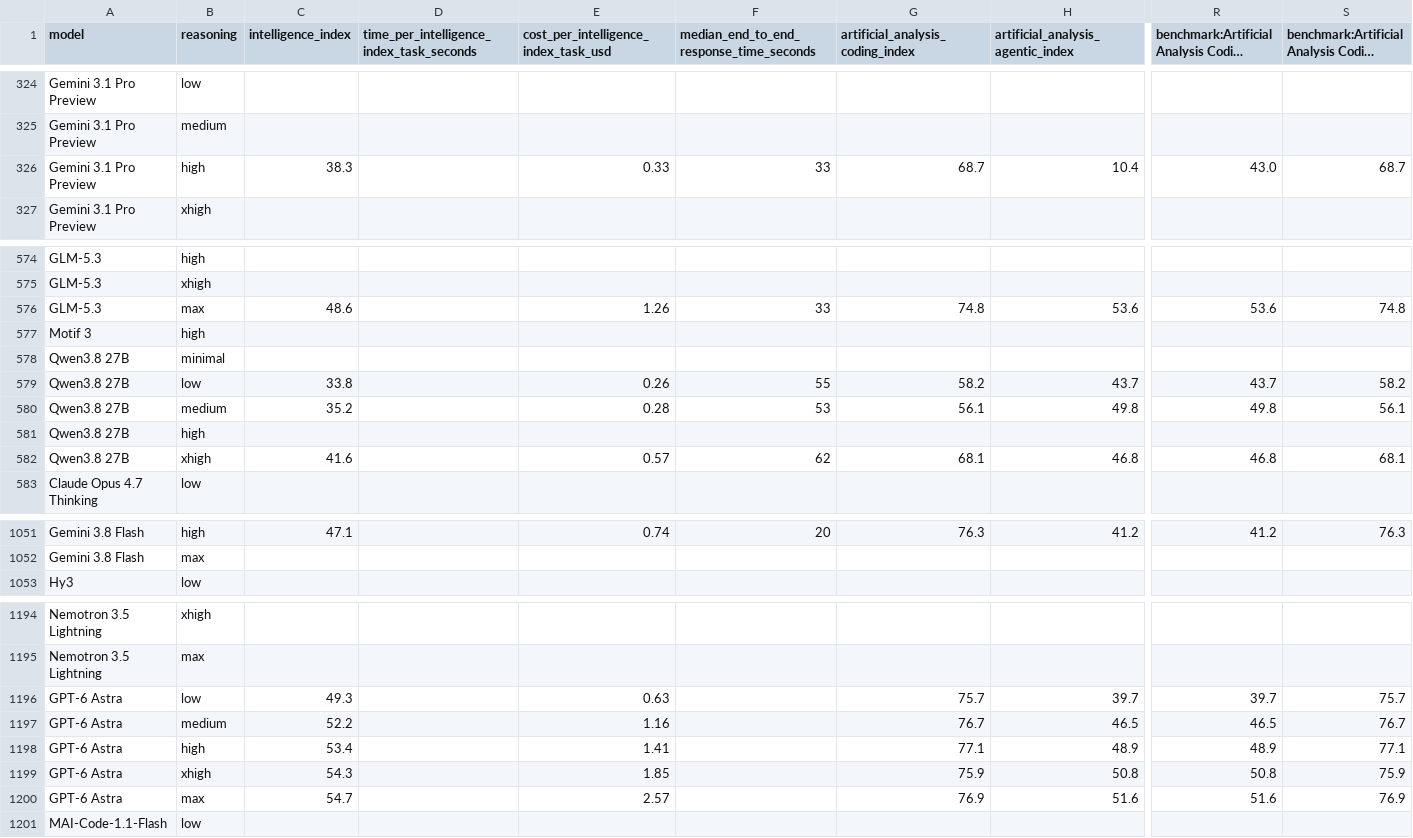
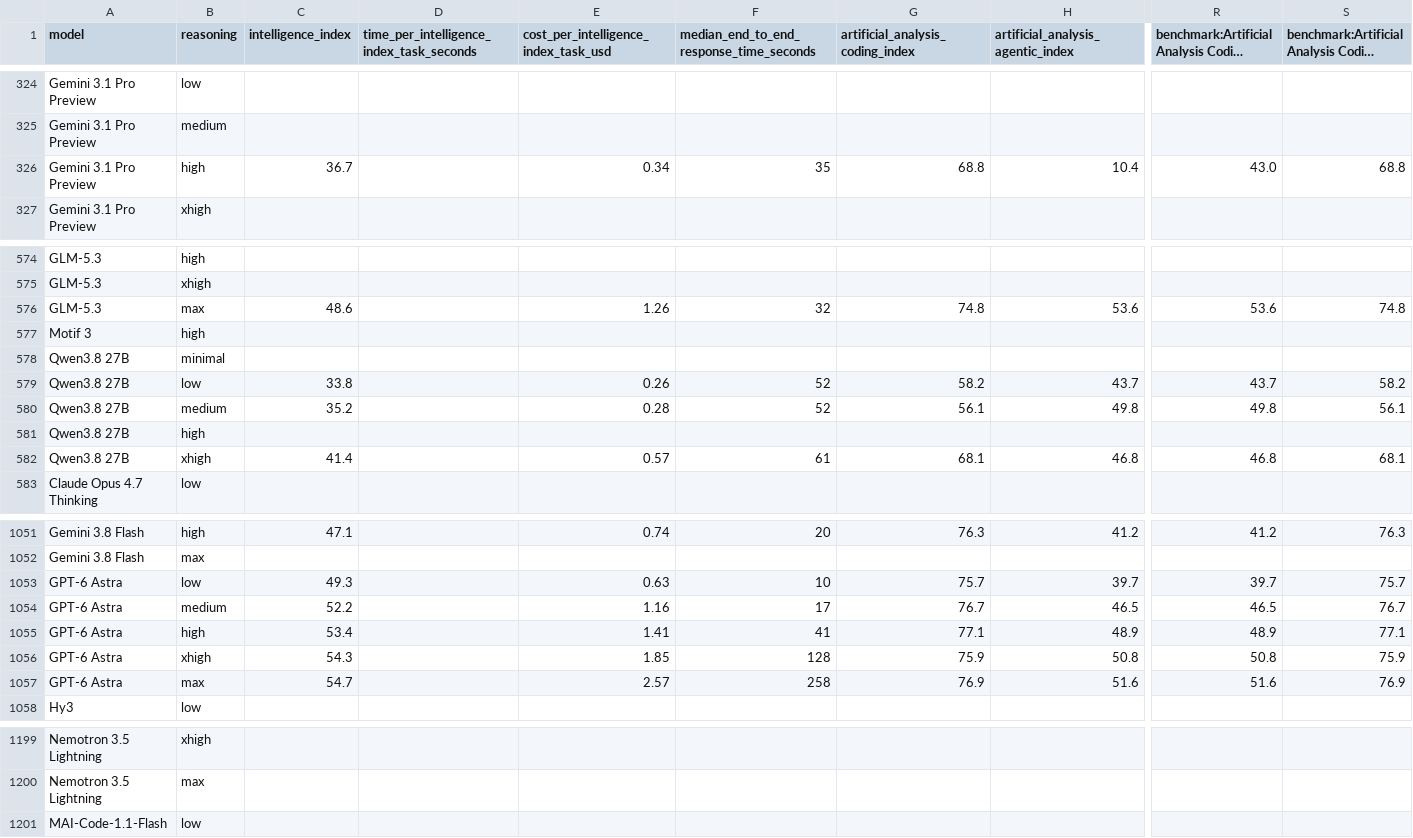
Before and after one commit to WD-Mitchell/which-model, a CSV file: data/available_model_raw_values.csv, drawn as a sheet; only a part is shown, gaps mark what is left out; long unchanged cells end in …; removed rows and columns are numbered as before the commit, all else as after; rows hold the shown columns only; the diff covers the shown part only; the diff names each change by its address in the sheet, - before the commit and + after, or states it on an @@ line.

```diff
--- a/data/available_model_raw_values.csv
+++ b/data/available_model_raw_values.csv
-C326 (intelligence_index): 38.3
+C326 (intelligence_index): 36.7
-E326: 0.33
+E326: 0.34
-F326: 33
+F326: 35
-G326 (artificial_analysis_coding_index): 68.7
+G326 (artificial_analysis_coding_index): 68.8
-S326: 68.7
+S326: 68.8
-F576: 33
+F576: 32
-F579: 55
+F579: 52
-F580: 53
+F580: 52
-C582 (intelligence_index): 41.6
+C582 (intelligence_index): 41.4
-F582: 62
+F582: 61
+row 1053: GPT-6 Astra | low | 49.3 |  | 0.63 | 10 | 75.7 | 39.7 | 39.7 | 75.7
+row 1054: GPT-6 Astra | medium | 52.2 |  | 1.16 | 17 | 76.7 | 46.5 | 46.5 | 76.7
+row 1055: GPT-6 Astra | high | 53.4 |  | 1.41 | 41 | 77.1 | 48.9 | 48.9 | 77.1
+row 1056: GPT-6 Astra | xhigh | 54.3 |  | 1.85 | 128 | 75.9 | 50.8 | 50.8 | 75.9
+row 1057: GPT-6 Astra | max | 54.7 |  | 2.57 | 258 | 76.9 | 51.6 | 51.6 | 76.9
-row 1196: GPT-6 Astra | low | 49.3 |  | 0.63 |  | 75.7 | 39.7 | 39.7 | 75.7
-row 1197: GPT-6 Astra | medium | 52.2 |  | 1.16 |  | 76.7 | 46.5 | 46.5 | 76.7
-row 1198: GPT-6 Astra | high | 53.4 |  | 1.41 |  | 77.1 | 48.9 | 48.9 | 77.1
-row 1199: GPT-6 Astra | xhigh | 54.3 |  | 1.85 |  | 75.9 | 50.8 | 50.8 | 75.9
-row 1200: GPT-6 Astra | max | 54.7 |  | 2.57 |  | 76.9 | 51.6 | 51.6 | 76.9
```
Also changed, not shown: 64 edited cells elsewhere in this file, data/available_model_scores.csv.
